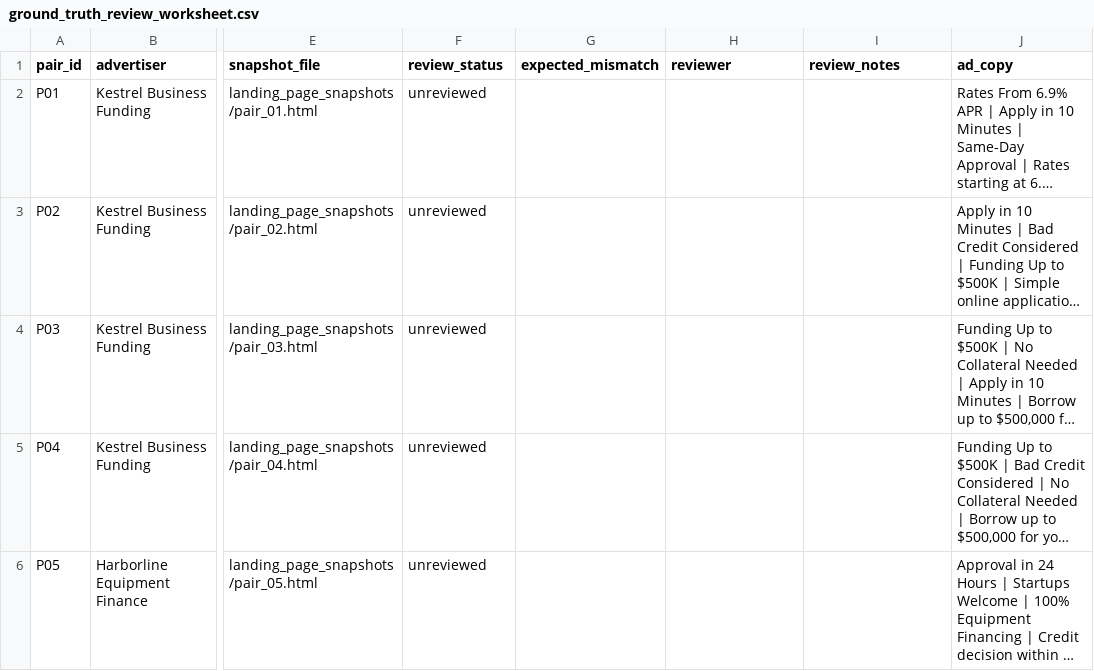
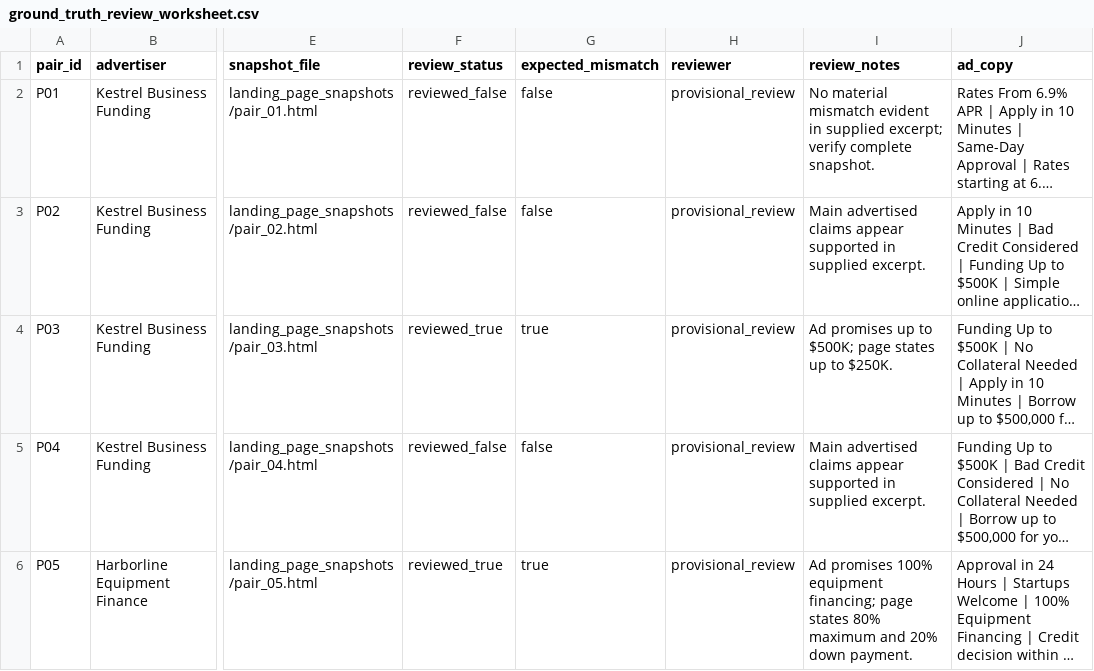
Before and after one commit to Rithi14/admatch-ai, a CSV file: backend/reports/ground_truth_review_worksheet.csv, drawn as a sheet; only a part is shown, gaps mark what is left out; long unchanged cells end in …; the diff covers the shown part only; the diff names each change by its address in the sheet, - before the commit and + after, or states it on an @@ line.

```diff
--- a/backend/reports/ground_truth_review_worksheet.csv
+++ b/backend/reports/ground_truth_review_worksheet.csv
-F2:F3 (review_status): unreviewed
+F2:F3 (review_status): reviewed_false
-G2:G3 (expected_mismatch): (empty)
+G2:G3 (expected_mismatch): false
-H2:H6 (reviewer): (empty)
+H2:H6 (reviewer): provisional_review
-I2 (review_notes): (empty)
+I2 (review_notes): No material mismatch evident in supplied excerpt; verify complete snapshot.
-I3 (review_notes): (empty)
+I3 (review_notes): Main advertised claims appear supported in supplied excerpt.
-F4 (review_status): unreviewed
+F4 (review_status): reviewed_true
-G4 (expected_mismatch): (empty)
+G4 (expected_mismatch): true
-I4 (review_notes): (empty)
+I4 (review_notes): Ad promises up to $500K; page states up to $250K.
-F5 (review_status): unreviewed
+F5 (review_status): reviewed_false
-G5 (expected_mismatch): (empty)
+G5 (expected_mismatch): false
-I5 (review_notes): (empty)
+I5 (review_notes): Main advertised claims appear supported in supplied excerpt.
-F6 (review_status): unreviewed
+F6 (review_status): reviewed_true
-G6 (expected_mismatch): (empty)
+G6 (expected_mismatch): true
-I6 (review_notes): (empty)
+I6 (review_notes): Ad promises 100% equipment financing; page states 80% maximum and 20% down payment.
```
Also changed, not shown: 60 edited cells elsewhere in this file, backend/reports/benchmark_metrics.csv, 5 other files.
